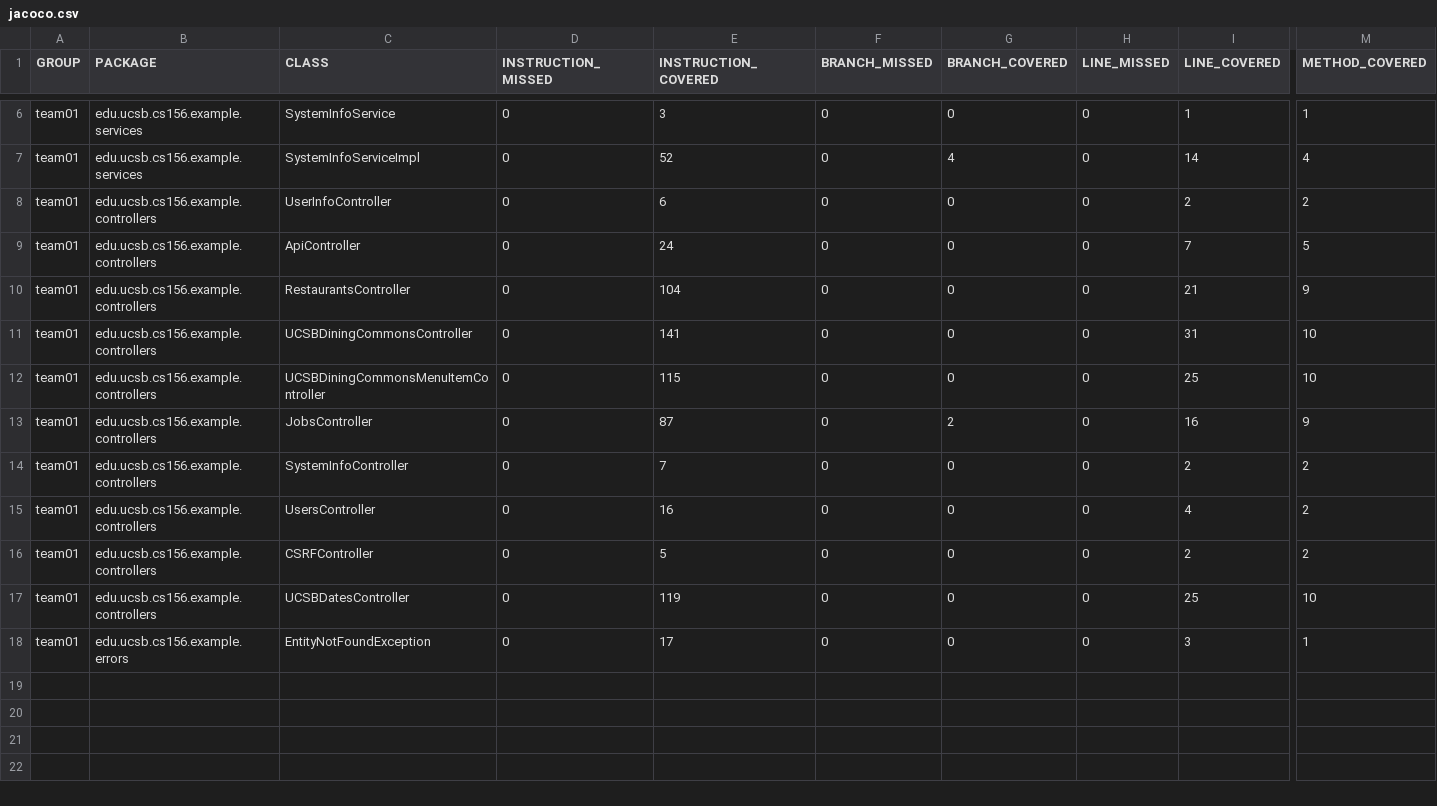
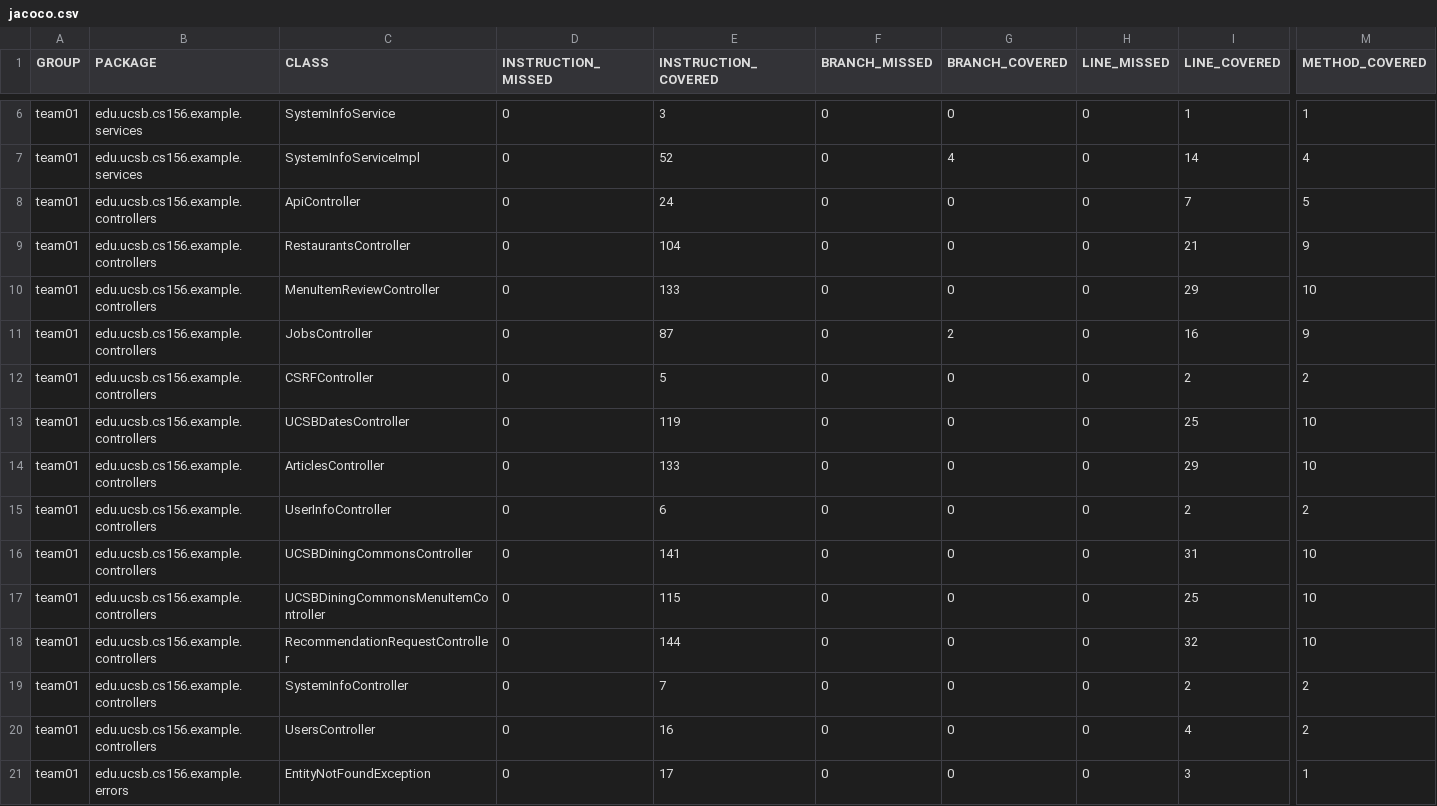
Before and after one commit to ucsb-cs156-s25/team02-s25-01, a CSV file: prs/63/jacoco/jacoco.csv, drawn as a sheet; only a part is shown, gaps mark what is left out; addresses are those after the commit; rows hold the shown columns only; the diff names each change by its address in the sheet, - before the commit and + after, or states it on an @@ line.

Commit message:
Deploying to gh-pages from @ ucsb-cs156-s25/team02-s25-01@2532f04e92870a27d81e4676dc2372c8b2b4d97d 🚀

```diff
--- a/prs/63/jacoco/jacoco.csv
+++ b/prs/63/jacoco/jacoco.csv
+row 10: team01 | edu.ucsb.cs156.example.controllers | MenuItemReviewController | 0 | 133 | 0 | 0 | 0 | 29 | 10
+row 11: team01 | edu.ucsb.cs156.example.controllers | JobsController | 0 | 87 | 0 | 2 | 0 | 16 | 9
@@ row 16 moved to row 12: team01 @@
@@ row 17 moved to row 13: team01 @@
+row 14: team01 | edu.ucsb.cs156.example.controllers | ArticlesController | 0 | 133 | 0 | 0 | 0 | 29 | 10
@@ row 8 moved to row 15: team01 @@
-C18 (CLASS): JobsController
+C18 (CLASS): RecommendationRequestController
-E18 (INSTRUCTION_COVERED): 87
+E18 (INSTRUCTION_COVERED): 144
-G18 (BRANCH_COVERED): 2
+G18 (BRANCH_COVERED): 0
-I18 (LINE_COVERED): 16
+I18 (LINE_COVERED): 32
-M18 (METHOD_COVERED): 9
+M18 (METHOD_COVERED): 10
```
Also changed, not shown: 11 other files.
